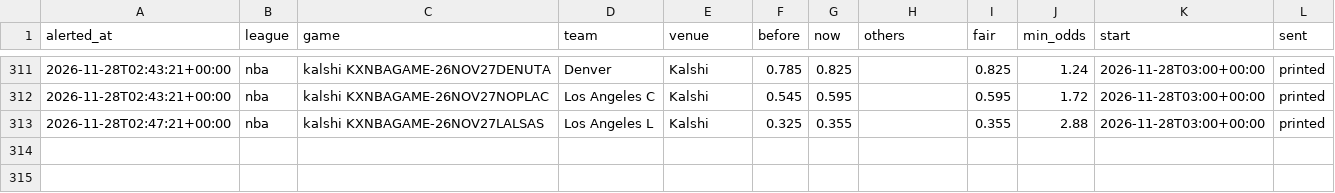
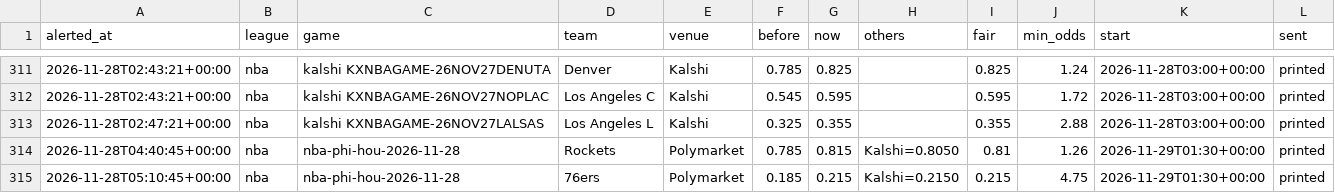
Before and after one commit to karlewaczko/TennisSharpBot, a CSV file: data/processed/sharp_move_alerts.csv, drawn as a sheet; only a part is shown, gaps mark what is left out; the diff names each change by its address in the sheet, - before the commit and + after, or states it on an @@ line.

```diff
--- a/data/processed/sharp_move_alerts.csv
+++ b/data/processed/sharp_move_alerts.csv
+row 314: 2026-11-28T04:40:45+00:00 | nba | nba-phi-hou-2026-11-28 | Rockets | Polymarket | 0.785 | 0.815 | Kalshi=0.8050 | 0.81 | 1.26 | 2026-11-29T01:30+00:00 | printed
+row 315: 2026-11-28T05:10:45+00:00 | nba | nba-phi-hou-2026-11-28 | 76ers | Polymarket | 0.185 | 0.215 | Kalshi=0.2150 | 0.215 | 4.75 | 2026-11-29T01:30+00:00 | printed
```
